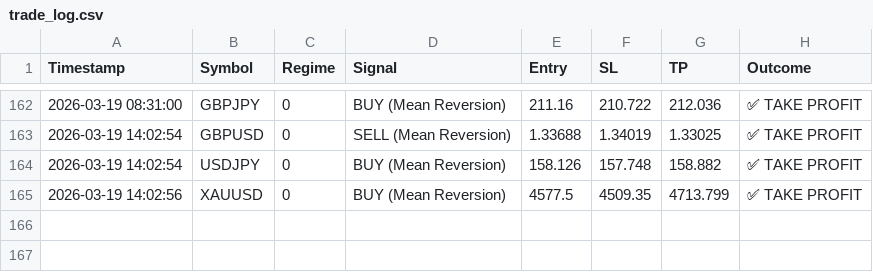
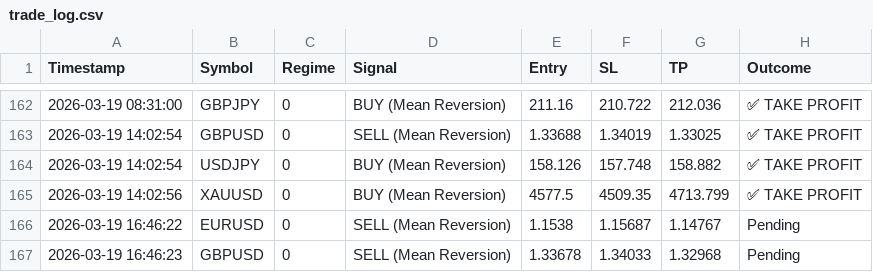
Before and after one commit to ykclassic/Delphi-Oracle-2, a CSV file: logs/trade_log.csv, drawn as a sheet; only a part is shown, gaps mark what is left out.

Commit message:
📊 Update: Performance Logs [skip ci]

```diff
--- a/logs/trade_log.csv
+++ b/logs/trade_log.csv
@@ -165 +165,3 @@ Timestamp,Symbol,Regime,Signal,Entry,SL,TP,Outcome
 2026-03-19 14:02:56,XAUUSD,0,BUY (Mean Reversion),4577.5,4509.35,4713.799,✅ TAKE PROFIT
+2026-03-19 16:46:22,EURUSD,0,SELL (Mean Reversion),1.1538,1.15687,1.14767,Pending
+2026-03-19 16:46:23,GBPUSD,0,SELL (Mean Reversion),1.33678,1.34033,1.32968,Pending
```
